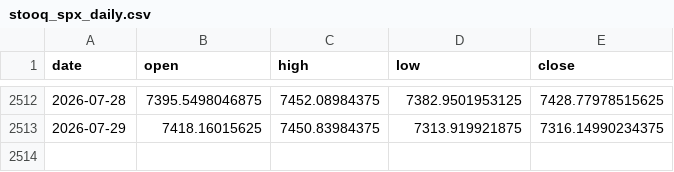
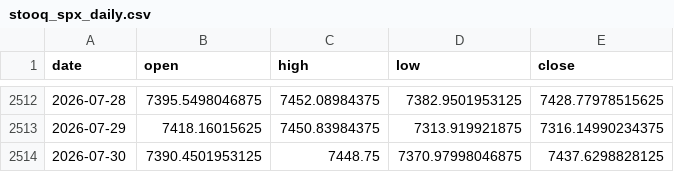
Before and after one commit to praswna/ValueIndex, a CSV file: src/valueindex/sample_data/stooq_spx_daily.csv, drawn as a sheet; only a part is shown, gaps mark what is left out.

```diff
--- a/src/valueindex/sample_data/stooq_spx_daily.csv
+++ b/src/valueindex/sample_data/stooq_spx_daily.csv
@@ -2513 +2513,2 @@ date,open,high,low,close
 2026-07-29,7418.16015625,7450.83984375,7313.919921875,7316.14990234375
+2026-07-30,7390.4501953125,7448.75,7370.97998046875,7437.6298828125
```
Also changed, not shown: docs/data/valueindex_panel.csv, src/valueindex/sample_data/cnn_fear_greed.csv, 13 other files.
